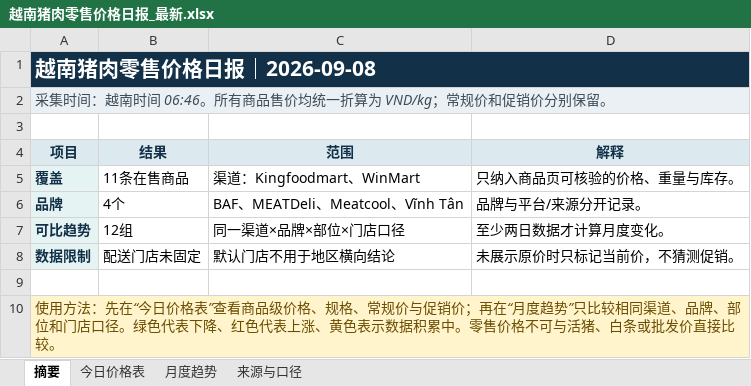
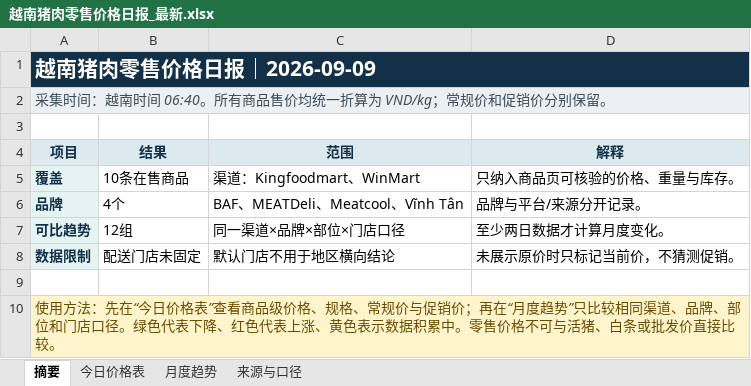
Before and after one commit to youxing2026-collab/vietnam-pig-reports, an Excel workbook: reports/越南猪肉零售价格日报_最新.xlsx, sheet 摘要, drawn as a sheet; values as stored, in another font and other column widths than the file's, no borders; the diff names each change by its address in the sheet, - before the commit and + after, or states it on an @@ line.

```diff
--- a/reports/越南猪肉零售价格日报_最新.xlsx (sheet 摘要)
+++ b/reports/越南猪肉零售价格日报_最新.xlsx (sheet 摘要)
-A1 (项目): 越南猪肉零售价格日报｜2026-09-08
+A1 (项目): 越南猪肉零售价格日报｜2026-09-09
-A2 (项目): …南时间 06:46。所有商…
+A2 (项目): …南时间 06:40。所有商…
-B5 (结果): 11条在售商品
+B5 (结果): 10条在售商品
```
Also changed, not shown: sheet 今日价格表, sheet 月度趋势, 1 other file.
